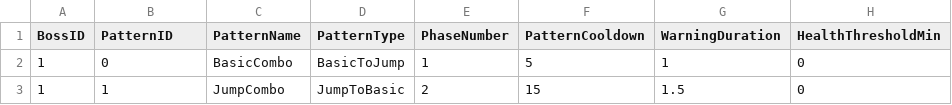
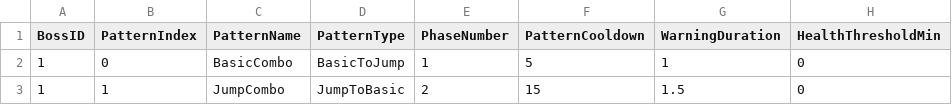
Before and after one commit to Minsu1232/HadesProject2, a CSV file: Assets/StreamingAssets/BossPatterns.csv, drawn as a sheet; only a part is shown; the diff names each change by its address in the sheet, - before the commit and + after, or states it on an @@ line.

```diff
--- a/Assets/StreamingAssets/BossPatterns.csv
+++ b/Assets/StreamingAssets/BossPatterns.csv
-B1: PatternID
+B1: PatternIndex
```
Also changed, not shown: Assets/StreamingAssets/BossBase.csv, Assets/StreamingAssets/BossGimmicks.csv, 24 other files.
